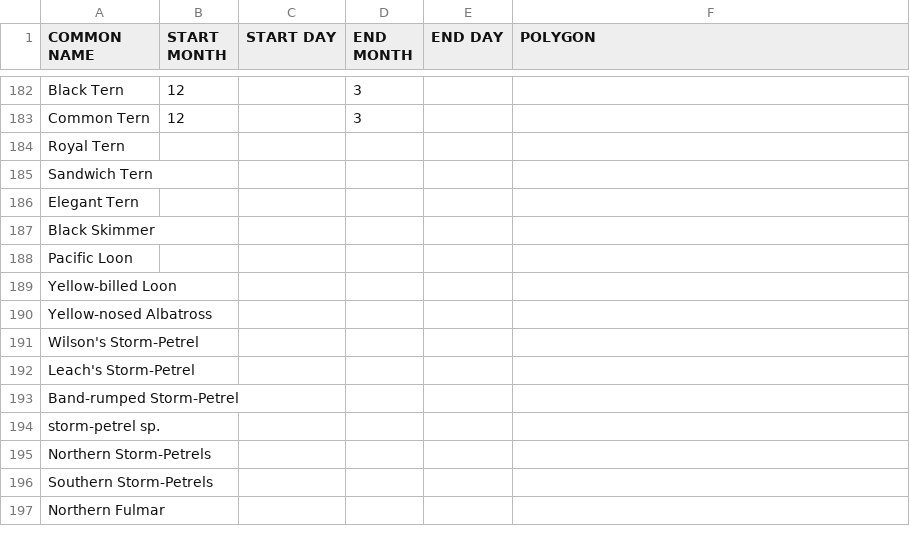
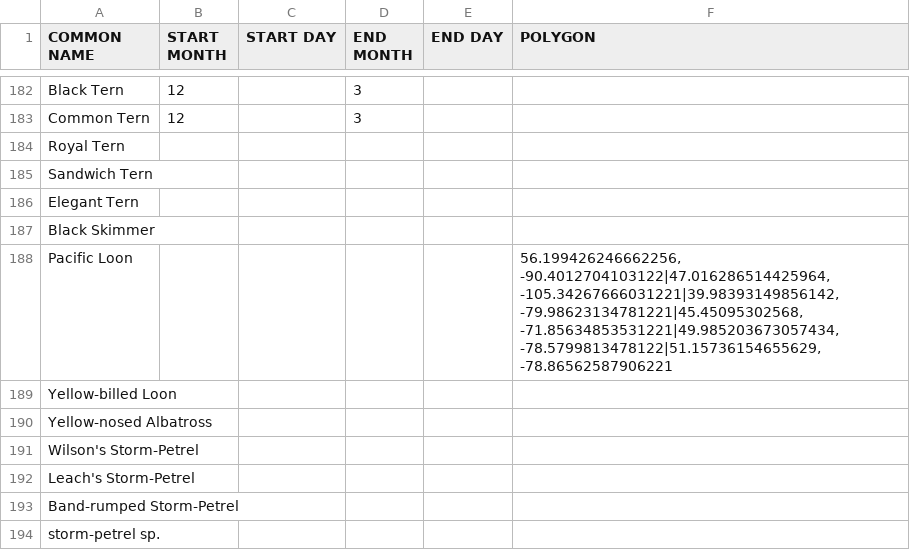
Before and after one commit to Ontario-NAB/NAB-filter, a CSV file: examples/ontario_rules.csv, drawn as a sheet; only a part is shown, gaps mark what is left out; the shorter side is filled out with more unchanged rows.

Commit message:
Update map for Pacific Loon - no longer notable on Hudson's Bay coast.
Signed-off-by: acapparelli <adam.capparelli@mail.utoronto.ca>

```diff
--- a/examples/ontario_rules.csv
+++ b/examples/ontario_rules.csv
@@ -187,3 +187,3 @@ Elegant Tern,,,,,
 Black Skimmer,,,,,
-Pacific Loon,,,,,
+Pacific Loon,,,,,"56.199426246662256, -90.4012704103122|47.016286514425964, -105.34267666031221|39.98393149856142, -79.98623134781221|45.45095302568, -71.85634853531221|49.985203673057434, -78.5799813478122|51.15736154655629, -78.86562587906221"
 Yellow-billed Loon,,,,,
```
